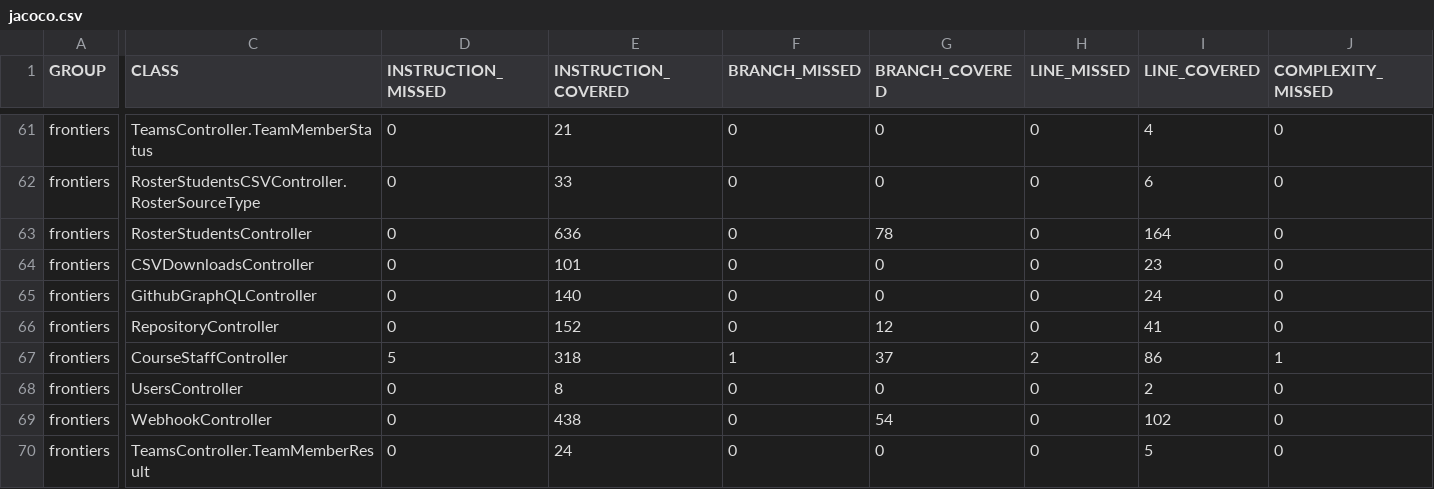
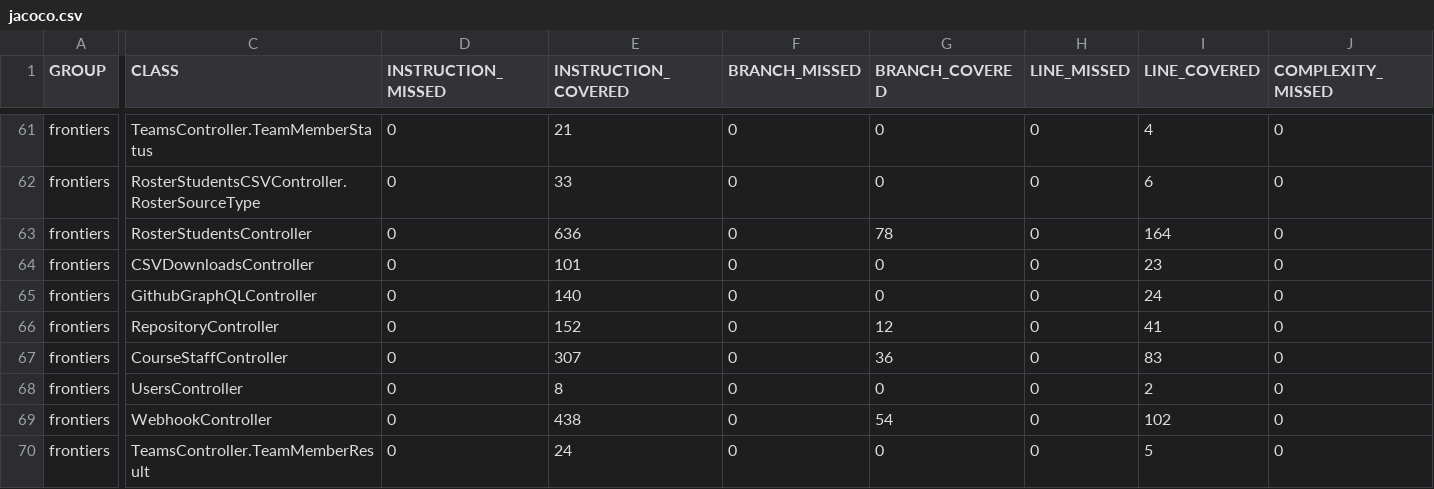
Before and after one commit to ucsb-cs156-s26/proj-frontiers-s26-11, a CSV file: prs/38/jacoco/jacoco.csv, drawn as a sheet; only a part is shown, gaps mark what is left out; the diff names each change by its address in the sheet, - before the commit and + after, or states it on an @@ line.

```diff
--- a/prs/38/jacoco/jacoco.csv
+++ b/prs/38/jacoco/jacoco.csv
-D67 (INSTRUCTION_MISSED): 5
+D67 (INSTRUCTION_MISSED): 0
-E67 (INSTRUCTION_COVERED): 318
+E67 (INSTRUCTION_COVERED): 307
-F67 (BRANCH_MISSED): 1
+F67 (BRANCH_MISSED): 0
-G67 (BRANCH_COVERED): 37
+G67 (BRANCH_COVERED): 36
-H67 (LINE_MISSED): 2
+H67 (LINE_MISSED): 0
-I67 (LINE_COVERED): 86
+I67 (LINE_COVERED): 83
-J67 (COMPLEXITY_MISSED): 1
+J67 (COMPLEXITY_MISSED): 0
```
Also changed, not shown: 7 other files.
